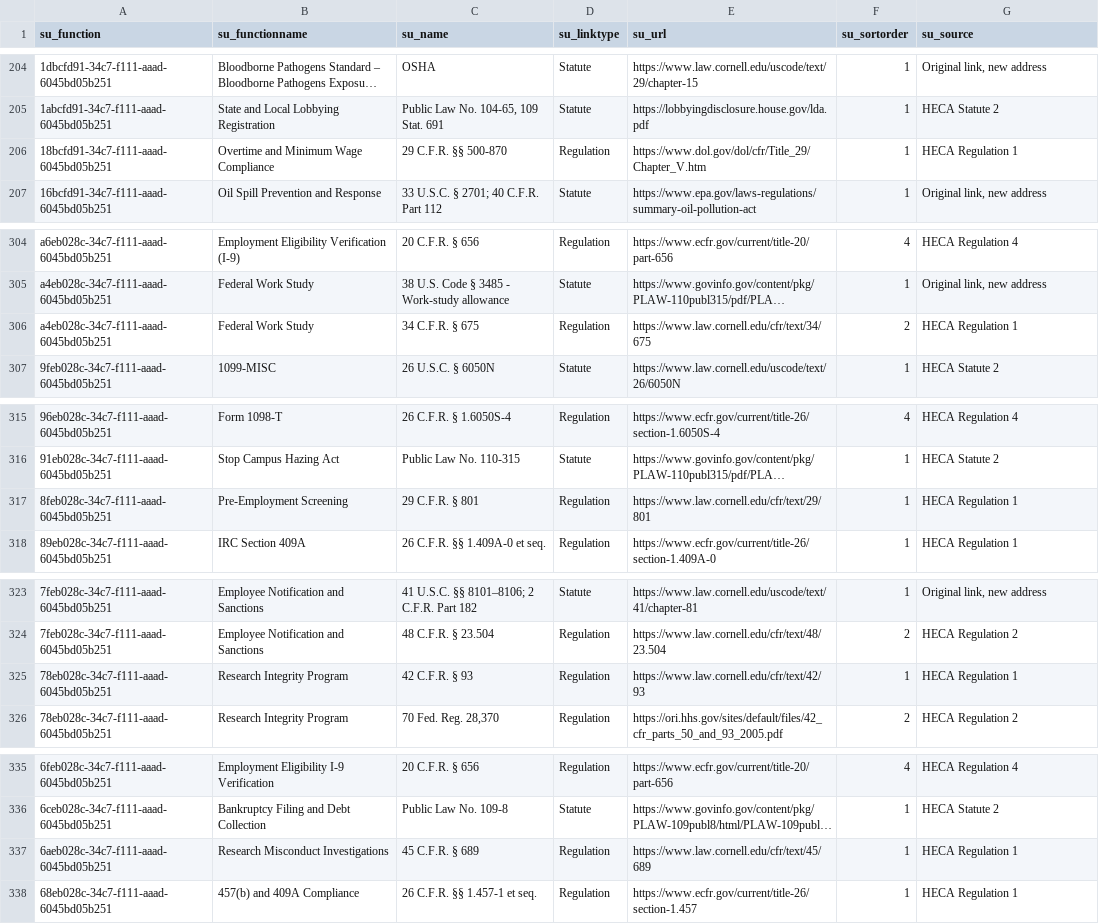
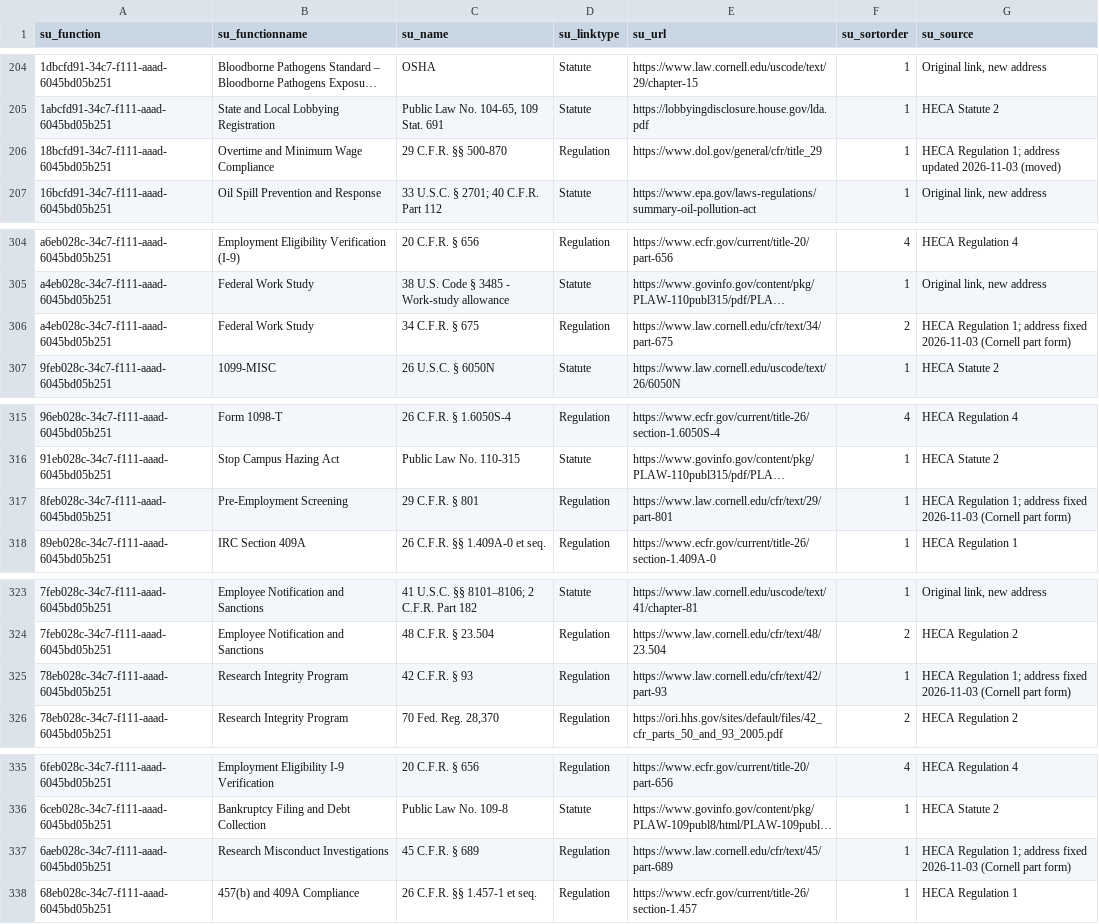
Before and after one commit to Rounds15/Compliance-Matrix, a CSV file: solution/dataflows/6 CM Load 6 - Function links/function-links-import.csv, drawn as a sheet; only a part is shown, gaps mark what is left out; long unchanged cells end in …; the diff covers the shown part only; the diff names each change by its address in the sheet, - before the commit and + after, or states it on an @@ line.

```diff
--- a/solution/dataflows/6 CM Load 6 - Function links/function-links-import.csv
+++ b/solution/dataflows/6 CM Load 6 - Function links/function-links-import.csv
-E206 (su_url): https://www.dol.gov/dol/cfr/Title_29/Chapter_V.htm
+E206 (su_url): https://www.dol.gov/general/cfr/title_29
-G206 (su_source): HECA Regulation 1
+G206 (su_source): HECA Regulation 1; address updated 2026-11-03 (moved)
-E306 (su_url): https://www.law.cornell.edu/cfr/text/34/675
+E306 (su_url): https://www.law.cornell.edu/cfr/text/34/part-675
-G306 (su_source): HECA Regulation 1
+G306 (su_source): HECA Regulation 1; address fixed 2026-11-03 (Cornell part form)
-E317 (su_url): https://www.law.cornell.edu/cfr/text/29/801
+E317 (su_url): https://www.law.cornell.edu/cfr/text/29/part-801
-G317 (su_source): HECA Regulation 1
+G317 (su_source): HECA Regulation 1; address fixed 2026-11-03 (Cornell part form)
-E325 (su_url): https://www.law.cornell.edu/cfr/text/42/93
+E325 (su_url): https://www.law.cornell.edu/cfr/text/42/part-93
-G325 (su_source): HECA Regulation 1
+G325 (su_source): HECA Regulation 1; address fixed 2026-11-03 (Cornell part form)
-E337 (su_url): https://www.law.cornell.edu/cfr/text/45/689
+E337 (su_url): https://www.law.cornell.edu/cfr/text/45/part-689
-G337 (su_source): HECA Regulation 1
+G337 (su_source): HECA Regulation 1; address fixed 2026-11-03 (Cornell part form)
```
Also changed, not shown: 56 edited cells elsewhere in this file, 1 other file.
